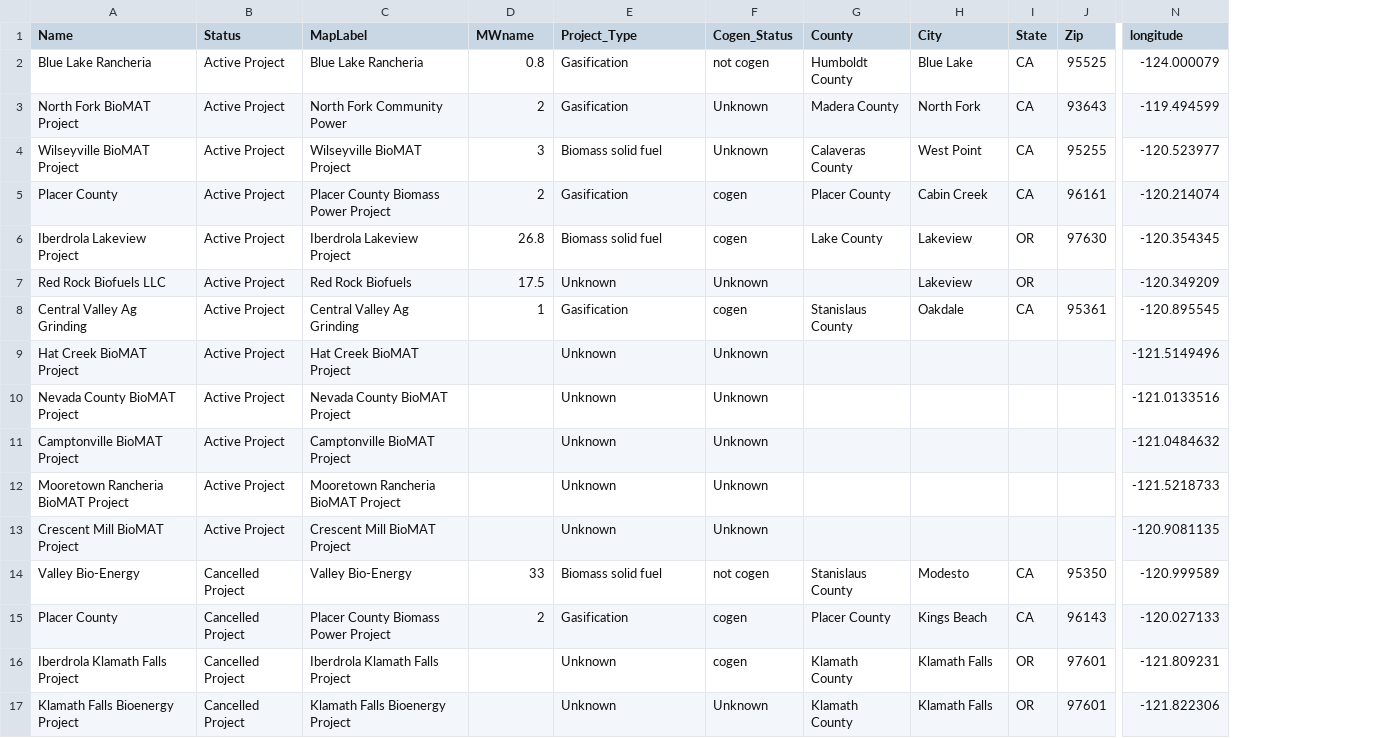
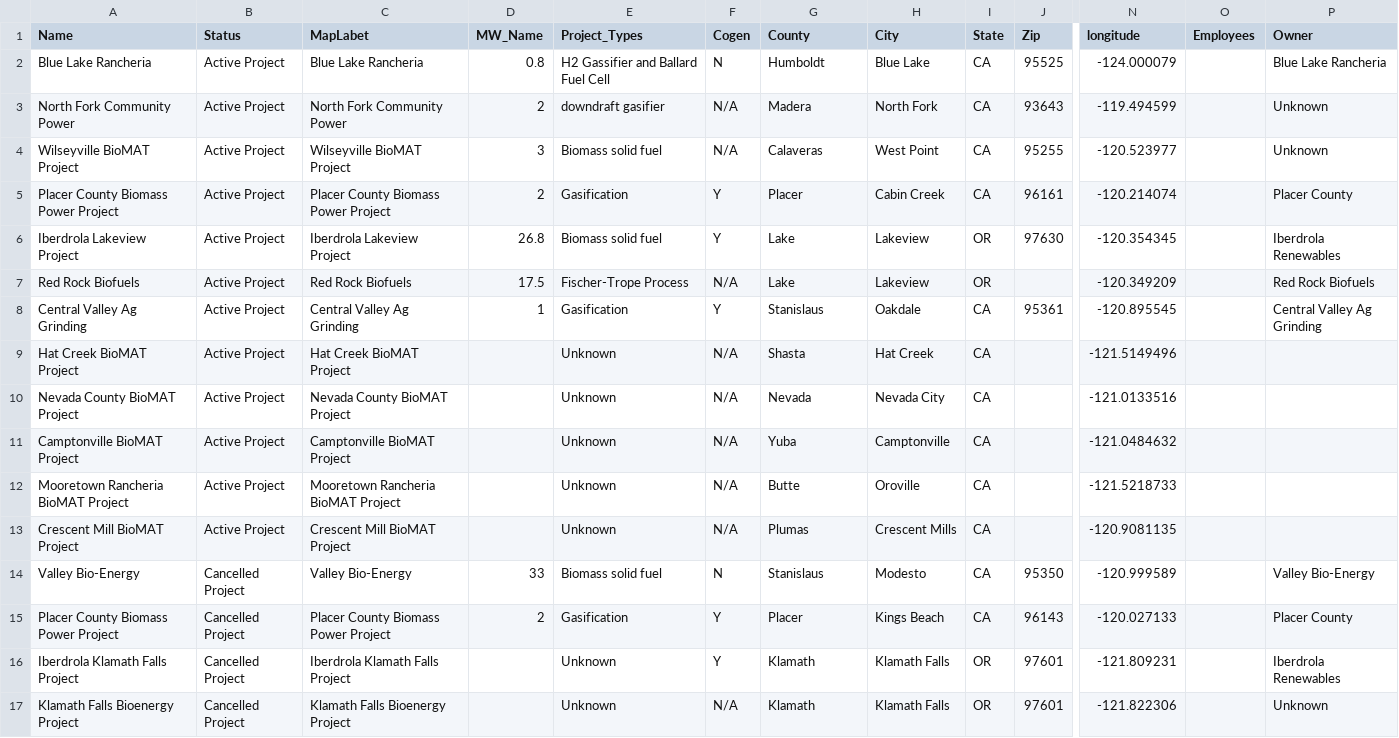
Before and after one commit to WoodResourcesGroup/WoodResourcesGroup.github.io, a CSV file: BiomassMap/Data/Powerplant.csv, drawn as a sheet; only a part is shown, gaps mark what is left out; removed rows and columns are numbered as before the commit, all else as after; the diff covers the shown part only; the diff names each change by its address in the sheet, - before the commit and + after, or states it on an @@ line.

```diff
--- a/BiomassMap/Data/Powerplant.csv
+++ b/BiomassMap/Data/Powerplant.csv
-column F (Cogen_Status), rows 2-17: not cogen | Unknown | Unknown | cogen | cogen | Unknown | cogen | Unknown | Unknown | Unknown | Unknown | Unknown | not cogen | cogen | cogen | Unknown
+column F (Cogen), rows 2-17: N | N/A | N/A | Y | Y | N/A | Y | N/A | N/A | N/A | N/A | N/A | N | Y | Y | N/A
+column O (Employees), empty
+column P (Owner), rows 2-17: Blue Lake Rancheria | Unknown | Unknown | Placer County | Iberdrola Renewables | Red Rock Biofuels | Central Valley Ag Grinding |  |  |  |  |  | Valley Bio-Energy | Placer County | Iberdrola Renewables | Unknown
-C1: MapLabel
+C1: MapLabet
-D1: MWname
+D1: MW_Name
-E1: Project_Type
+E1: Project_Types
-E2 (Project_Types): Gasification
+E2 (Project_Types): H2 Gassifier and Ballard Fuel Cell
-G2 (County): Humboldt County
+G2 (County): Humboldt
-A3 (Name): North Fork BioMAT Project
+A3 (Name): North Fork Community Power
-E3 (Project_Types): Gasification
+E3 (Project_Types): downdraft gasifier
-G3 (County): Madera County
+G3 (County): Madera
-G4 (County): Calaveras County
+G4 (County): Calaveras
-A5 (Name): Placer County
+A5 (Name): Placer County Biomass Power Project
-G5 (County): Placer County
+G5 (County): Placer
-G6 (County): Lake County
+G6 (County): Lake
-A7 (Name): Red Rock Biofuels LLC
+A7 (Name): Red Rock Biofuels
-E7 (Project_Types): Unknown
+E7 (Project_Types): Fischer-Trope Process
-G7 (County): (empty)
+G7 (County): Lake
-G8 (County): Stanislaus County
+G8 (County): Stanislaus
-G9 (County): (empty)
+G9 (County): Shasta
-H9 (City): (empty)
+H9 (City): Hat Creek
-I9:I13 (State): (empty)
+I9:I13 (State): CA
-G10 (County): (empty)
+G10 (County): Nevada
-H10 (City): (empty)
+H10 (City): Nevada City
-G11 (County): (empty)
+G11 (County): Yuba
-H11 (City): (empty)
+H11 (City): Camptonville
-G12 (County): (empty)
+G12 (County): Butte
-H12 (City): (empty)
+H12 (City): Oroville
-G13 (County): (empty)
+G13 (County): Plumas
-H13 (City): (empty)
+H13 (City): Crescent Mills
-G14 (County): Stanislaus County
+G14 (County): Stanislaus
-A15 (Name): Placer County
+A15 (Name): Placer County Biomass Power Project
-G15 (County): Placer County
+G15 (County): Placer
-G16:G17 (County): Klamath County
+G16:G17 (County): Klamath
```
Also changed, not shown: 142 edited cells elsewhere in this file, BiomassMap/Data/Powerplant2.csv, 3 other files.
